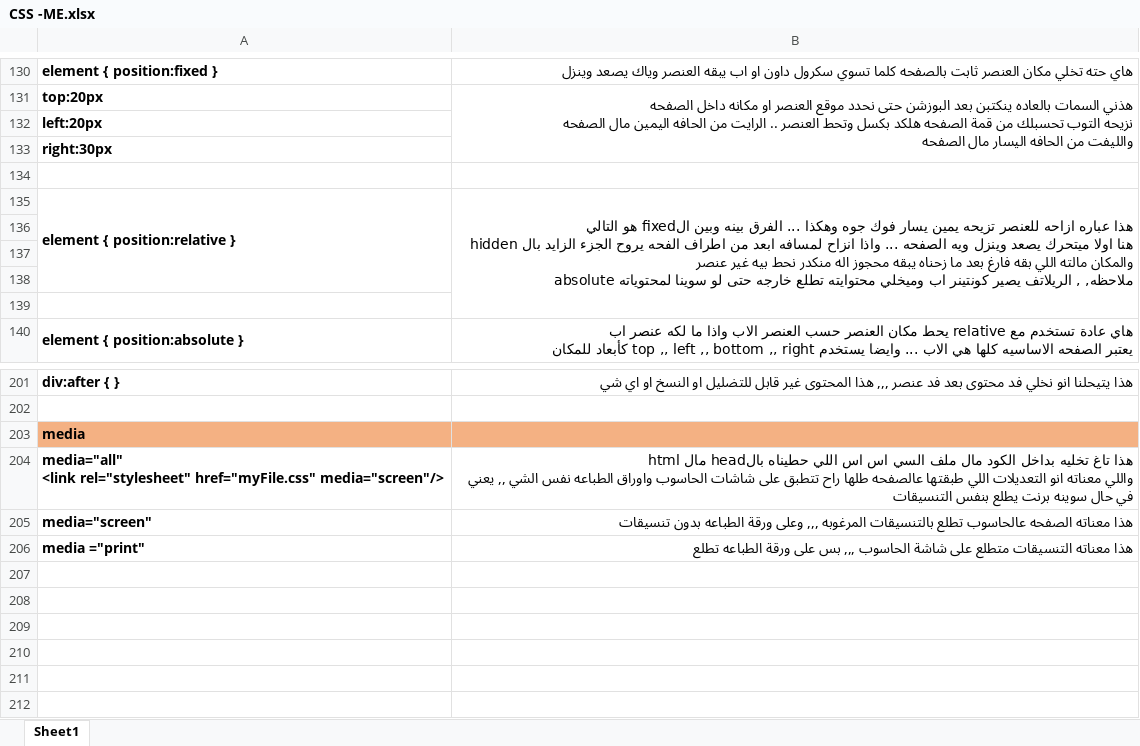
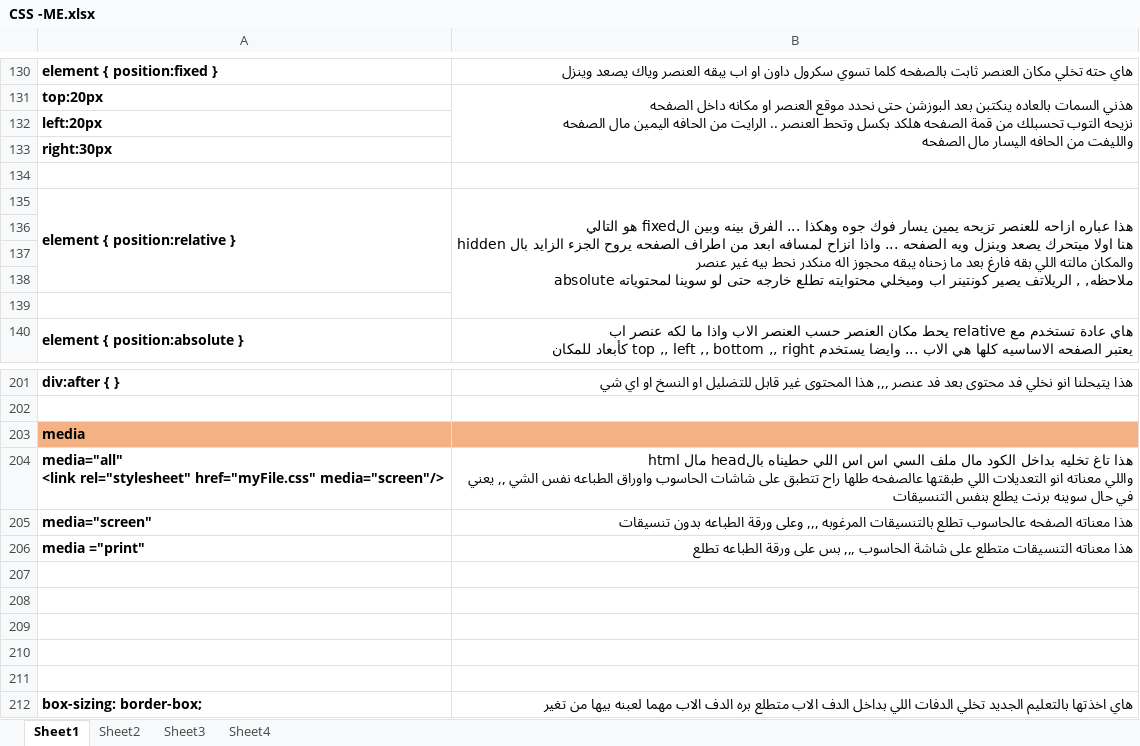
Before and after one commit to ahmedaljabbari/CSS, an Excel workbook: CSS -ME.xlsx, sheet Sheet1, drawn as a sheet; only a part is shown, gaps mark what is left out; values as stored, in another font and other column widths than the file's, no borders; the diff names each change by its address in the sheet, - before the commit and + after, or states it on an @@ line.

```diff
--- a/CSS -ME.xlsx (sheet Sheet1)
+++ b/CSS -ME.xlsx (sheet Sheet1)
+sheet tab: Sheet2
+sheet tab: Sheet3
+sheet tab: Sheet4
-B135: …من اطراف الفحه يروح الجزء…
+B135: …من اطراف الصفحه يروح الجزء…
+row 207: (empty)
+row 208: (empty)
+row 209: (empty)
+row 210: (empty)
+row 211: (empty)
+row 212: box-sizing: border-box; | هاي اخذتها بالتعليم الجديد تخلي الدفات اللي بداخل الدف الاب متطلع بره الدف الاب مهما لعبنه بيها من تغير
```
Also changed, not shown: 9 other files.
